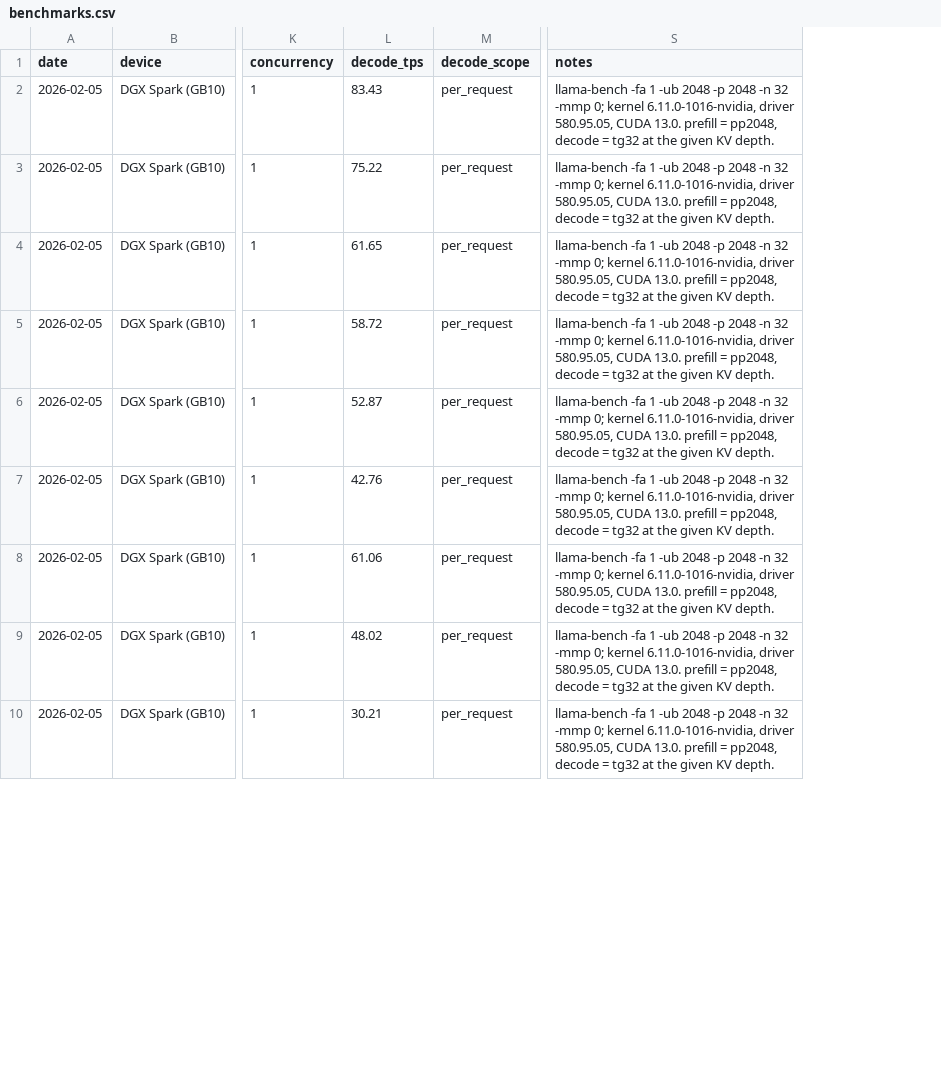
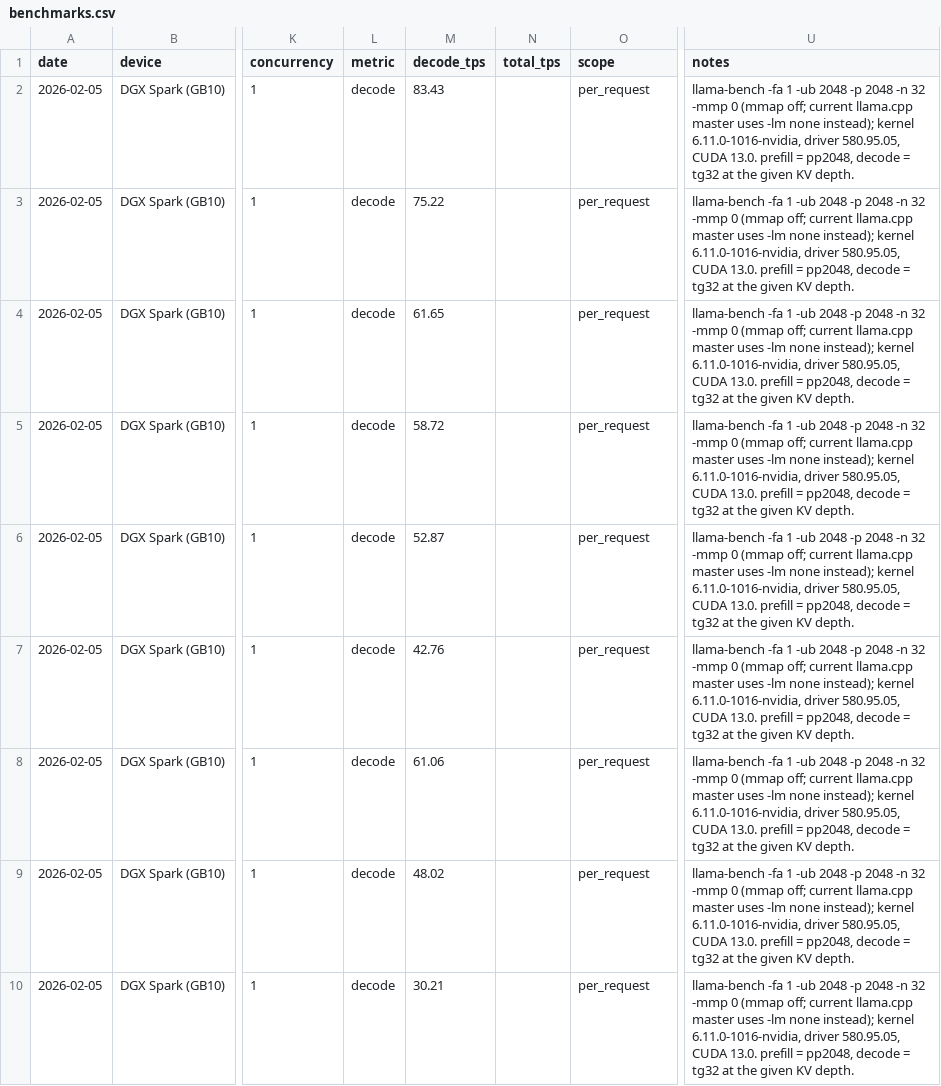
Before and after one commit to SparkHostRu/dgx-spark-recipes, a CSV file: benchmarks/benchmarks.csv, drawn as a sheet; only a part is shown, gaps mark what is left out; addresses are those after the commit; the diff covers the shown part only; the diff names each change by its address in the sheet, - before the commit and + after, or states it on an @@ line.

```diff
--- a/benchmarks/benchmarks.csv
+++ b/benchmarks/benchmarks.csv
+column L (metric), rows 2-10: all decode
+column N (total_tps), empty
-O1: decode_scope
+O1: scope
-U2:U10 (notes): …32 -mmp 0; kernel 6.11.0-1016-nvidia,…
+U2:U10 (notes): …32 -mmp 0 (mmap off; current llama.cpp master uses -lm none instead); kernel 6.11.0-1016-nvidia,…
```
Also changed, not shown: 77 edited cells elsewhere in this file, 25 other files.
